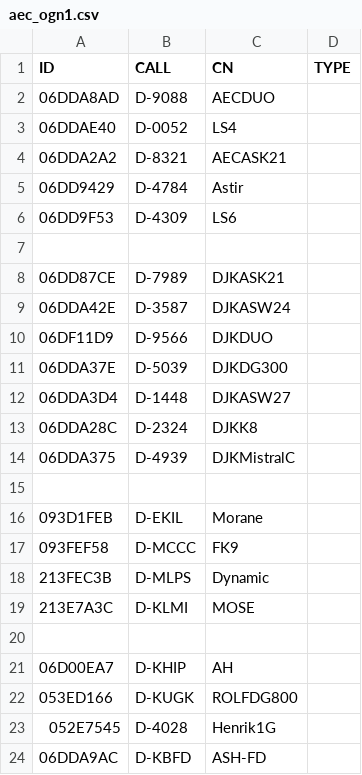
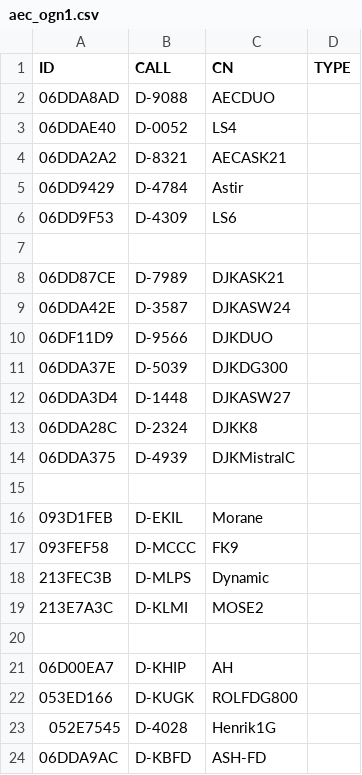
Before and after one commit to ftotheischer/OGN, a CSV file: aec_ogn1.csv, drawn as a sheet.

Commit message:
Update aec_ogn1.csv

```diff
--- a/aec_ogn1.csv
+++ b/aec_ogn1.csv
@@ -18,3 +18,3 @@ ID,CALL,CN,TYPE
 213FEC3B,D-MLPS,Dynamic
-213E7A3C,D-KLMI,MOSE
+213E7A3C,D-KLMI,MOSE2
 
```
